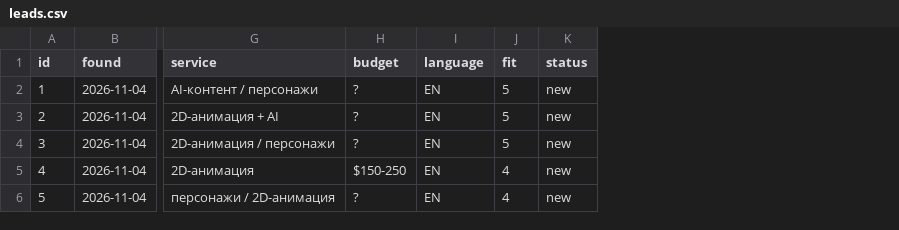
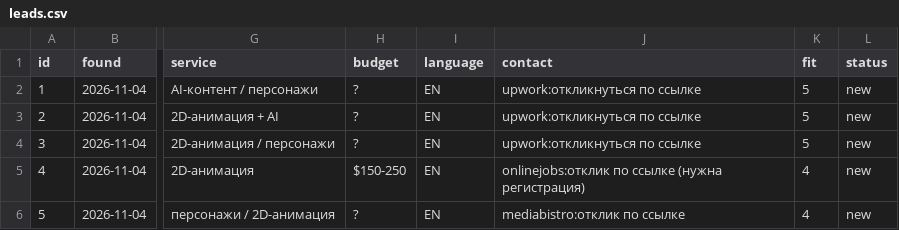
Before and after one commit to ansat7272-art/portfolio, a CSV file: agency/leads.csv, drawn as a sheet; only a part is shown, gaps mark what is left out; the diff names each change by its address in the sheet, - before the commit and + after, or states it on an @@ line.

```diff
--- a/agency/leads.csv
+++ b/agency/leads.csv
+column J (contact), rows 2-6: upwork:откликнуться по ссылке | upwork:откликнуться по ссылке | upwork:откликнуться по ссылке | onlinejobs:отклик по ссылке (нужна регистрация) | mediabistro:отклик по ссылке
```
Also changed, not shown: 1 other file.
